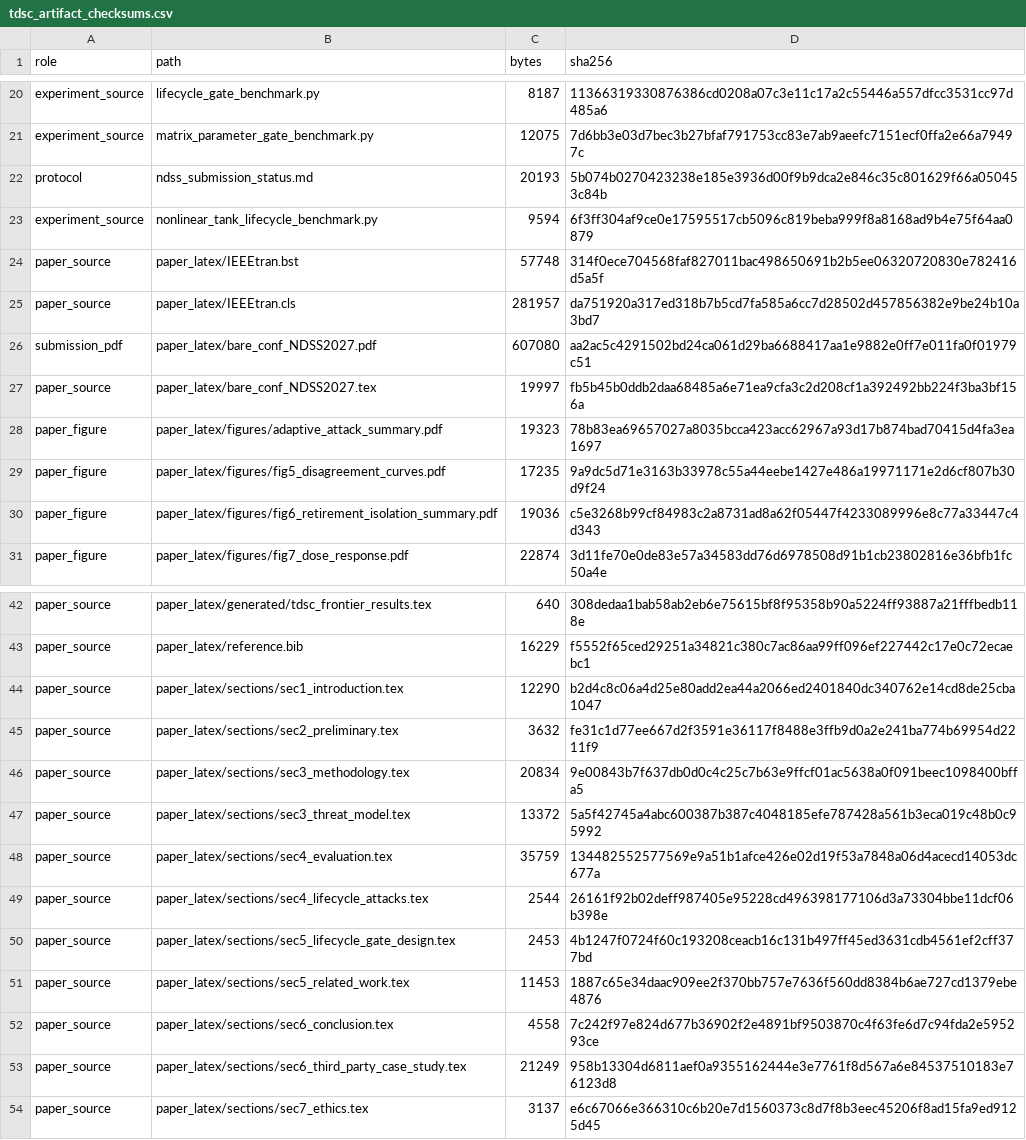
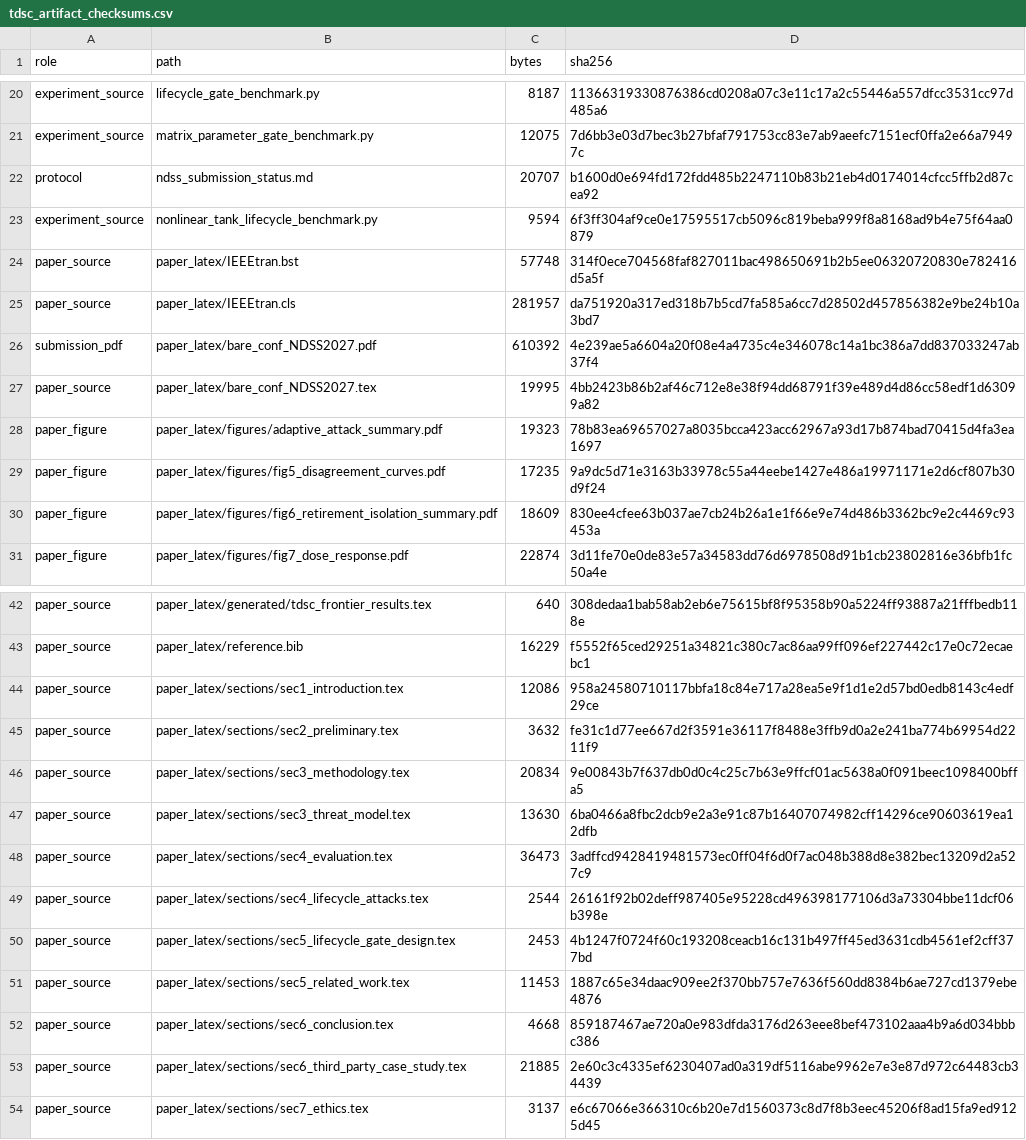
Before and after one commit to Feihm-npu/Learning_controller_trilemma, a CSV file: results/tdsc_artifact_checksums.csv, drawn as a sheet; only a part is shown, gaps mark what is left out.

Commit message:
paper v3: fix seed-3 clean at-ret provenance (regenerate fresh namespace 0.241), compress abstract+contributions into susceptibility result, soften headroom wording (necessary-not-sufficient), split lifecycle vs attack-shape generality, add replication validity statement, de-emphasize McNemar, FDI framing; 27pp 0-overfull, claim-lock 17/17

```diff
--- a/results/tdsc_artifact_checksums.csv
+++ b/results/tdsc_artifact_checksums.csv
@@ -21,3 +21,3 @@ experiment_source,lifecycle_gate_benchmark.py,8187,11366319330876386cd0208a07c3e
 experiment_source,matrix_parameter_gate_benchmark.py,12075,7d6bb3e03d7bec3b27bfaf791753cc83e7ab9aeefc7151ecf0ffa2e66a79497c
-protocol,ndss_submission_status.md,20193,5b074b0270423238e185e3936d00f9b9dca2e846c35c801629f66a050453c84b
+protocol,ndss_submission_status.md,20707,b1600d0e694fd172fdd485b2247110b83b21eb4d0174014cfcc5ffb2d87cea92
 experiment_source,nonlinear_tank_lifecycle_benchmark.py,9594,6f3ff304af9ce0e17595517cb5096c819beba999f8a8168ad9b4e75f64aa0879
@@ -25,7 +25,7 @@ paper_source,paper_latex/IEEEtran.bst,57748,314f0ece704568faf827011bac498650691b
 paper_source,paper_latex/IEEEtran.cls,281957,da751920a317ed318b7b5cd7fa585a6cc7d28502d457856382e9be24b10a3bd7
-submission_pdf,paper_latex/bare_conf_NDSS2027.pdf,607080,aa2ac5c4291502bd24ca061d29ba6688417aa1e9882e0ff7e011fa0f01979c51
-paper_source,paper_latex/bare_conf_NDSS2027.tex,19997,fb5b45b0ddb2daa68485a6e71ea9cfa3c2d208cf1a392492bb224f3ba3bf156a
+submission_pdf,paper_latex/bare_conf_NDSS2027.pdf,610392,4e239ae5a6604a20f08e4a4735c4e346078c14a1bc386a7dd837033247ab37f4
+paper_source,paper_latex/bare_conf_NDSS2027.tex,19995,4bb2423b86b2af46c712e8e38f94dd68791f39e489d4d86cc58edf1d63099a82
 paper_figure,paper_latex/figures/adaptive_attack_summary.pdf,19323,78b83ea69657027a8035bcca423acc62967a93d17b874bad70415d4fa3ea1697
 paper_figure,paper_latex/figures/fig5_disagreement_curves.pdf,17235,9a9dc5d71e3163b33978c55a44eebe1427e486a19971171e2d6cf807b30d9f24
-paper_figure,paper_latex/figures/fig6_retirement_isolation_summary.pdf,19036,c5e3268b99cf84983c2a8731ad8a62f05447f4233089996e8c77a33447c4d343
+paper_figure,paper_latex/figures/fig6_retirement_isolation_summary.pdf,18609,830ee4cfee63b037ae7cb24b26a1e1f66e9e74d486b3362bc9e2c4469c93453a
 paper_figure,paper_latex/figures/fig7_dose_response.pdf,22874,3d11fe70e0de83e57a34583dd76d6978508d91b1cb23802816e36bfb1fc50a4e
@@ -43,7 +43,7 @@ paper_source,paper_latex/generated/tdsc_frontier_results.tex,640,308dedaa1bab58a
 paper_source,paper_latex/reference.bib,16229,f5552f65ced29251a34821c380c7ac86aa99ff096ef227442c17e0c72ecaebc1
-paper_source,paper_latex/sections/sec1_introduction.tex,12290,b2d4c8c06a4d25e80add2ea44a2066ed2401840dc340762e14cd8de25cba1047
+paper_source,paper_latex/sections/sec1_introduction.tex,12086,958a24580710117bbfa18c84e717a28ea5e9f1d1e2d57bd0edb8143c4edf29ce
 paper_source,paper_latex/sections/sec2_preliminary.tex,3632,fe31c1d77ee667d2f3591e36117f8488e3ffb9d0a2e241ba774b69954d2211f9
 paper_source,paper_latex/sections/sec3_methodology.tex,20834,9e00843b7f637db0d0c4c25c7b63e9ffcf01ac5638a0f091beec1098400bffa5
-paper_source,paper_latex/sections/sec3_threat_model.tex,13372,5a5f42745a4abc600387b387c4048185efe787428a561b3eca019c48b0c95992
-paper_source,paper_latex/sections/sec4_evaluation.tex,35759,134482552577569e9a51b1afce426e02d19f53a7848a06d4acecd14053dc677a
+paper_source,paper_latex/sections/sec3_threat_model.tex,13630,6ba0466a8fbc2dcb9e2a3e91c87b16407074982cff14296ce90603619ea12dfb
+paper_source,paper_latex/sections/sec4_evaluation.tex,36473,3adffcd9428419481573ec0ff04f6d0f7ac048b388d8e382bec13209d2a527c9
 paper_source,paper_latex/sections/sec4_lifecycle_attacks.tex,2544,26161f92b02deff987405e95228cd496398177106d3a73304bbe11dcf06b398e
@@ -51,4 +51,4 @@ paper_source,paper_latex/sections/sec5_lifecycle_gate_design.tex,2453,4b1247f072
 paper_source,paper_latex/sections/sec5_related_work.tex,11453,1887c65e34daac909ee2f370bb757e7636f560dd8384b6ae727cd1379ebe4876
-paper_source,paper_latex/sections/sec6_conclusion.tex,4558,7c242f97e824d677b36902f2e4891bf9503870c4f63fe6d7c94fda2e595293ce
-paper_source,paper_latex/sections/sec6_third_party_case_study.tex,21249,958b13304d6811aef0a9355162444e3e7761f8d567a6e84537510183e76123d8
+paper_source,paper_latex/sections/sec6_conclusion.tex,4668,859187467ae720a0e983dfda3176d263eee8bef473102aaa4b9a6d034bbbc386
+paper_source,paper_latex/sections/sec6_third_party_case_study.tex,21885,2e60c3c4335ef6230407ad0a319df5116abe9962e7e3e87d972c64483cb34439
 paper_source,paper_latex/sections/sec7_ethics.tex,3137,e6c67066e366310c6b20e7d1560373c8d7f8b3eec45206f8ad15fa9ed9125d45
```
Also changed, not shown: 22 other files.
